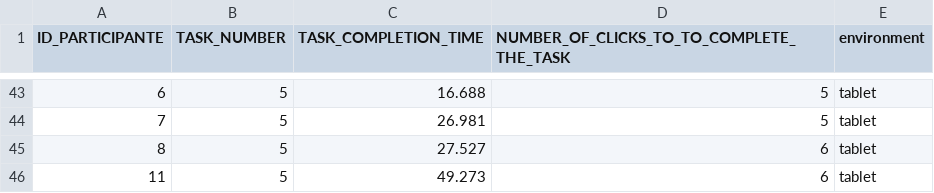
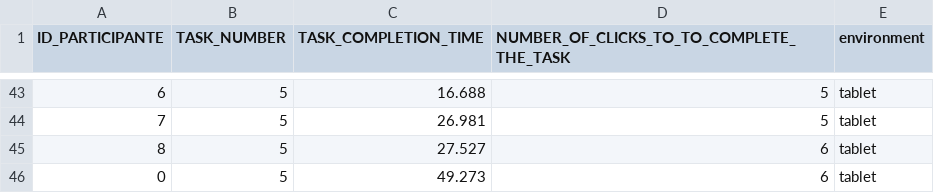
Before and after one commit to RafaelMaio/UserStudyLineMonitoringLab, a CSV file: Tablet/userTestMonitoringTablet.csv, drawn as a sheet; only a part is shown, gaps mark what is left out; the diff covers the shown part only.

```diff
--- a/Tablet/userTestMonitoringTablet.csv
+++ b/Tablet/userTestMonitoringTablet.csv
@@ -45,2 +45,2 @@ ID_PARTICIPANTE,TASK_NUMBER,TASK_COMPLETION_TIME,NUMBER_OF_CLICKS_TO_TO_COMPLETE
 8,5,27.527,6,tablet
-11,5,49.273,6,tablet
+0,5,49.273,6,tablet
```
Also changed, not shown: 5 added rows, 5 removed rows and 9 edited cells elsewhere in this file, datasets/userTestEvents.csv, datasets/userTestMonitoring.csv, 1 other file.
